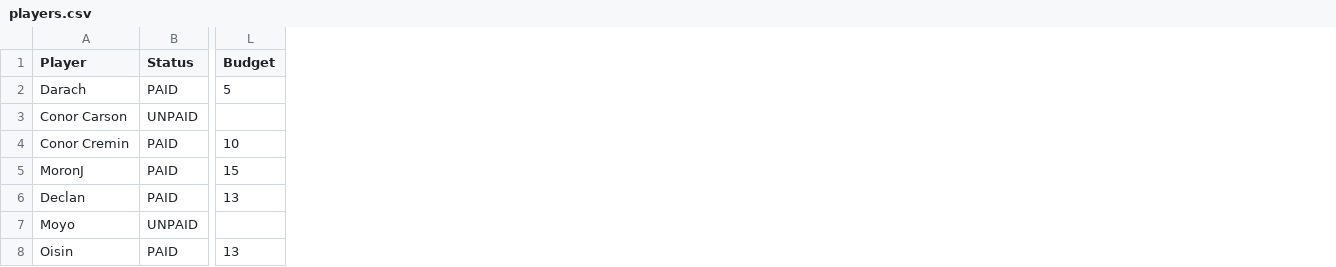
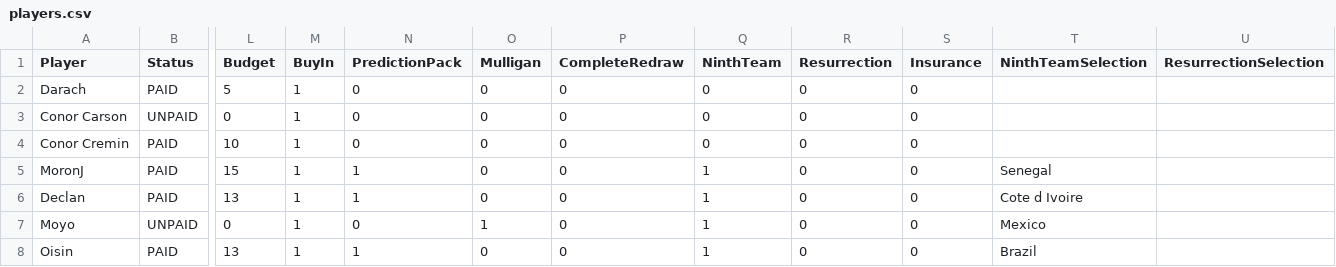
Before and after one commit to oisincarroll296/wc2026-sweepstake-BSC, a CSV file: data/players.csv, drawn as a sheet; only a part is shown, gaps mark what is left out; the diff names each change by its address in the sheet, - before the commit and + after, or states it on an @@ line.

```diff
--- a/data/players.csv
+++ b/data/players.csv
+column M (BuyIn), rows 2-8: all 1
+column N (PredictionPack), rows 2-8: 0 | 0 | 0 | 1 | 1 | 0 | 1
+column O (Mulligan), rows 2-8: 0 | 0 | 0 | 0 | 0 | 1 | 0
+column P (CompleteRedraw), rows 2-8: all 0
+column Q (NinthTeam), rows 2-8: 0 | 0 | 0 | 1 | 1 | 1 | 1
+column R (Resurrection), rows 2-8: all 0
+column S (Insurance), rows 2-8: all 0
+column T (NinthTeamSelection), rows 5-8: Senegal | Cote d Ivoire | Mexico | Brazil
+column U (ResurrectionSelection), empty
-L3 (Budget): (empty)
+L3 (Budget): 0
-L7 (Budget): (empty)
+L7 (Budget): 0
```
Also changed, not shown: 1 other file.
